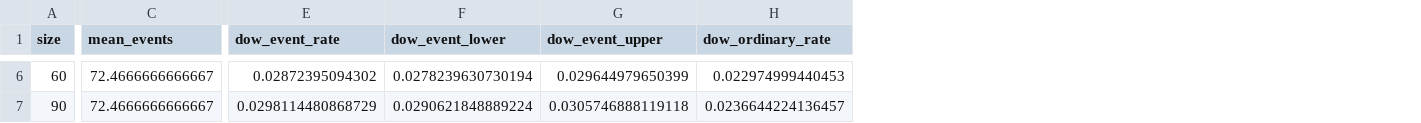
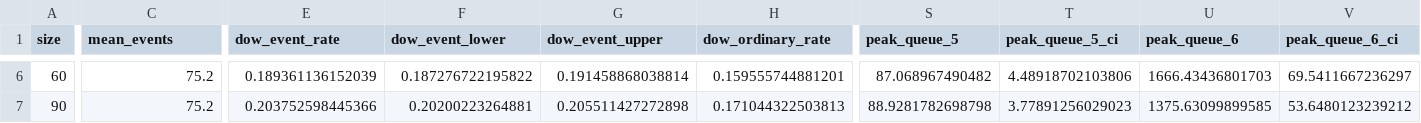
Before and after one commit to natosys/Battlefield-Casualty-Handling, a CSV file: data/casualty_surge/casualty_surge_size_summary_high_intensity.csv, drawn as a sheet; only a part is shown, gaps mark what is left out; the diff covers the shown part only; the diff names each change by its address in the sheet, - before the commit and + after, or states it on an @@ line.

```diff
--- a/data/casualty_surge/casualty_surge_size_summary_high_intensity.csv
+++ b/data/casualty_surge/casualty_surge_size_summary_high_intensity.csv
+column S (peak_queue_5), rows 6-7: 87.068967490482 | 88.9281782698798
+column T (peak_queue_5_ci), rows 6-7: 4.48918702103806 | 3.77891256029023
+column U (peak_queue_6), rows 6-7: 1666.43436801703 | 1375.63099899585
+column V (peak_queue_6_ci), rows 6-7: 69.5411667236297 | 53.6480123239212
-C6:C7 (mean_events): 72.4666666666667
+C6:C7 (mean_events): 75.2
-E6 (dow_event_rate): 0.02872395094302
+E6 (dow_event_rate): 0.189361136152039
-F6 (dow_event_lower): 0.0278239630730194
+F6 (dow_event_lower): 0.187276722195822
-G6 (dow_event_upper): 0.029644979650399
+G6 (dow_event_upper): 0.191458868038814
-H6 (dow_ordinary_rate): 0.022974999440453
+H6 (dow_ordinary_rate): 0.159555744881201
-E7 (dow_event_rate): 0.0298114480868729
+E7 (dow_event_rate): 0.203752598445366
-F7 (dow_event_lower): 0.0290621848889224
+F7 (dow_event_lower): 0.20200223264881
-G7 (dow_event_upper): 0.0305746888119118
+G7 (dow_event_upper): 0.205511427272898
-H7 (dow_ordinary_rate): 0.0236644224136457
+H7 (dow_ordinary_rate): 0.171044322503813
```
Also changed, not shown: 106 edited cells elsewhere in this file, data/casualty_surge/casualty_surge_size_replications_high_intensity.csv.
